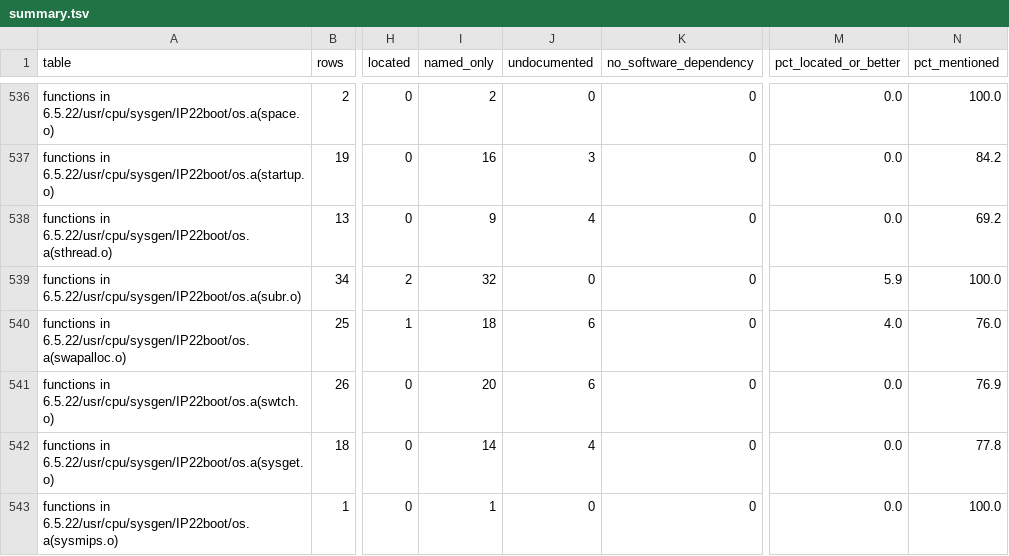
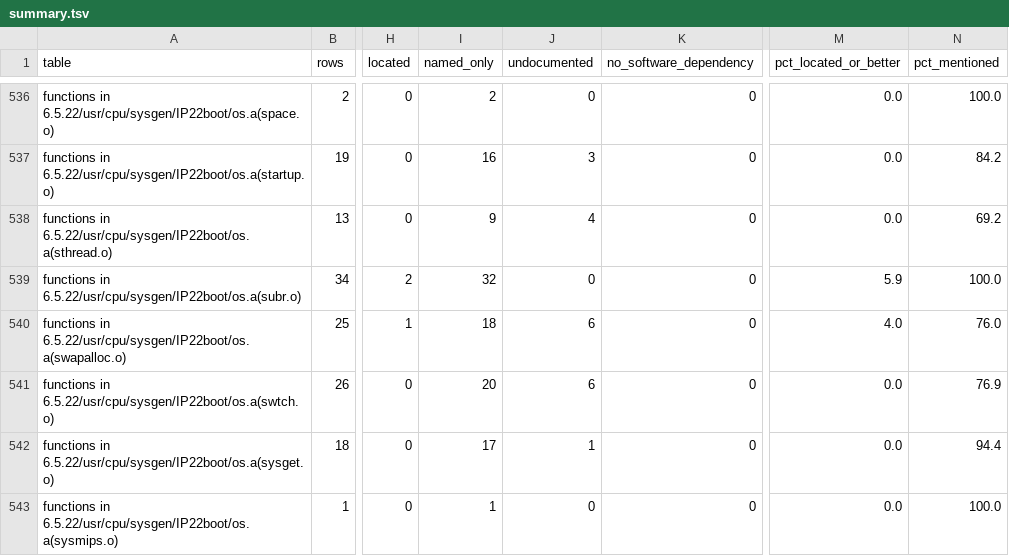
Before and after one commit to jamesbraid/kudzu, a TSV file: generated/inventory/summary.tsv, drawn as a sheet; only a part is shown, gaps mark what is left out; the diff covers the shown part only; the diff names each change by its address in the sheet, - before the commit and + after, or states it on an @@ line.

Commit message:
retools: bump to 63a51668 for the microcode name-credit fix
retools 63a51668 (tools/inventory: credit microcode symbols only from
their own binary) is the new pin. The inventory was regenerated with
it. ucode.tsv does not change here.

Count change (summary.tsv, functions rows): understood stays at 3037,
so the understood percentage stays at 1.3. Located falls from 29885 to
29870, named-only rises from 144335 to 144471, and undocumented falls
from 65264 to 65143. mmio gains two named-only rows and loses two
undocumented rows. Some changed doc pointers name pages edited since
the last run, so the diff is not all from the pin; the tables do not
separate the two.

```diff
--- a/generated/inventory/summary.tsv
+++ b/generated/inventory/summary.tsv
-I542 (named_only): 14
+I542 (named_only): 17
-J542 (undocumented): 4
+J542 (undocumented): 1
-N542 (pct_mentioned): 77.8
+N542 (pct_mentioned): 94.4
```
Also changed, not shown: 161 edited cells elsewhere in this file, generated/inventory/mmio.tsv, 3 other files.
